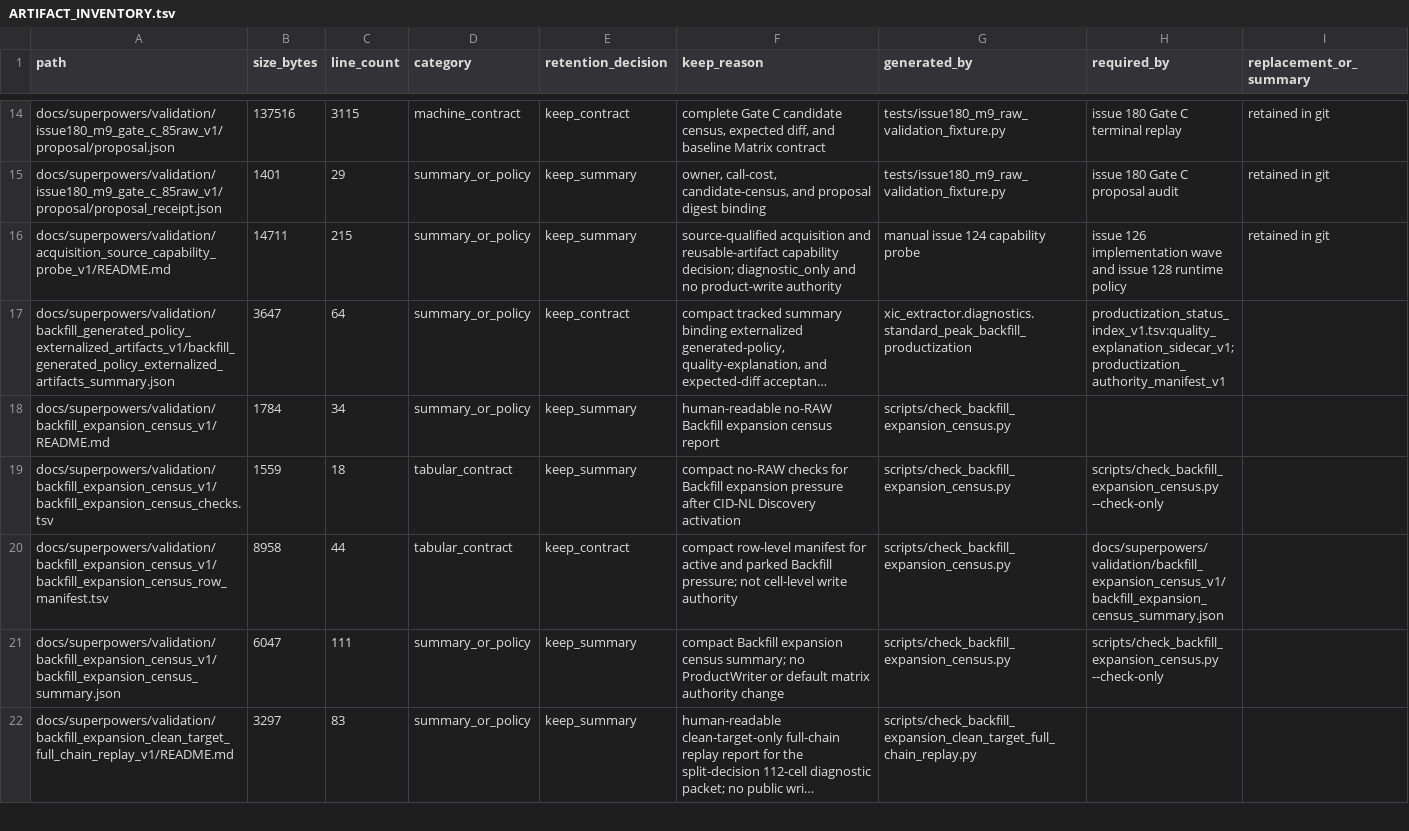
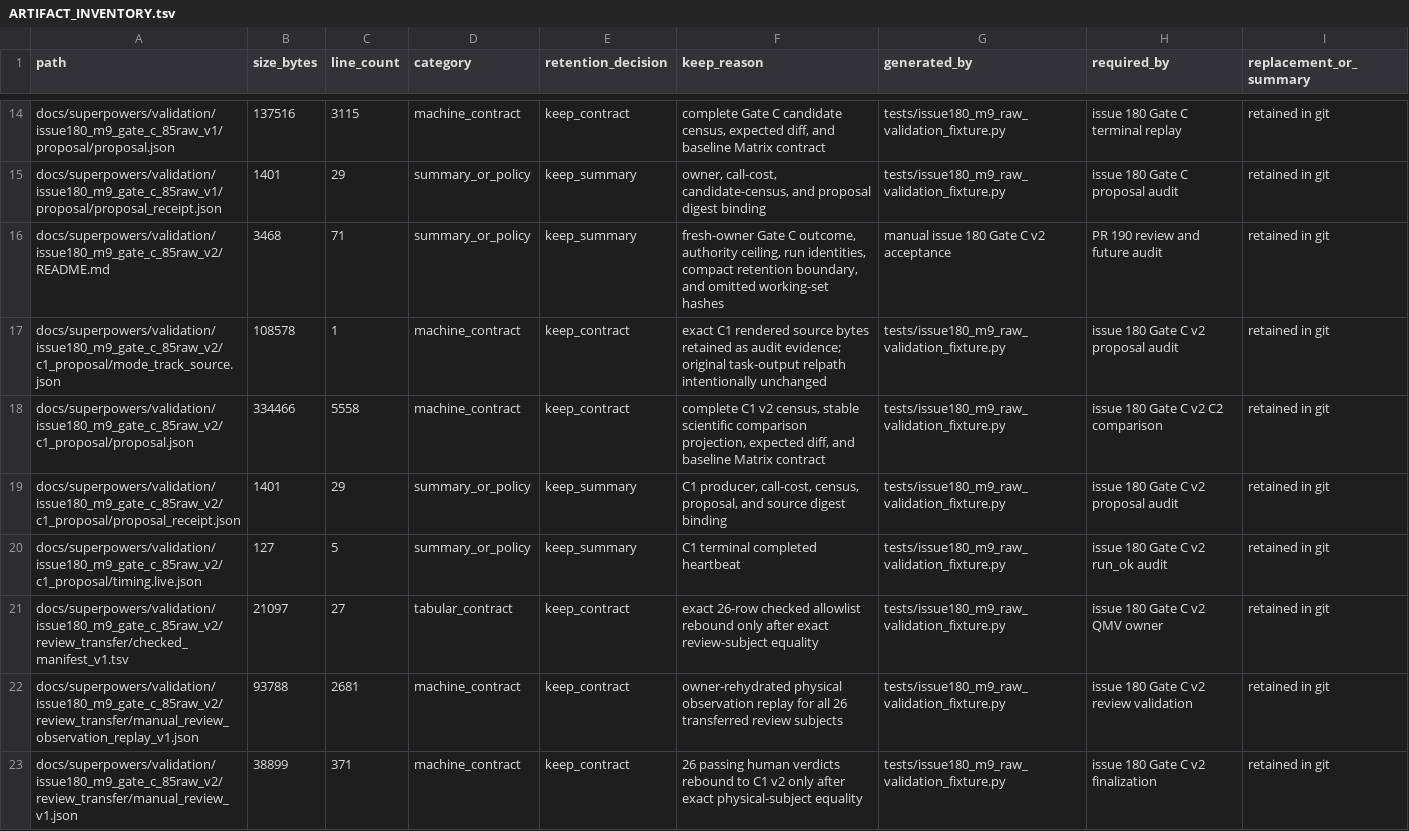
Before and after one commit to bosschen0429/XIC_Extractor, a TSV file: docs/superpowers/validation/ARTIFACT_INVENTORY.tsv, drawn as a sheet; only a part is shown, gaps mark what is left out; the shorter side is filled out with more unchanged rows; long unchanged cells end in …; the diff covers the shown part only; the diff names each change by its address in the sheet, - before the commit and + after, or states it on an @@ line.

Commit message:
docs(m9): retain fresh-owner Gate C audit packet

```diff
--- a/docs/superpowers/validation/ARTIFACT_INVENTORY.tsv
+++ b/docs/superpowers/validation/ARTIFACT_INVENTORY.tsv
+row 16: docs/superpowers/validation/issue180_m9_gate_c_85raw_v2/README.md | 3468 | 71 | summary_or_policy | keep_summary | fresh-owner Gate C outcome, authority ceiling, run identities, compact retention boundary, and omitted working-set hashes | manual issue 180 Gate C v2 acceptance | PR 190 review and future audit | retained in git
+row 17: docs/superpowers/validation/issue180_m9_gate_c_85raw_v2/c1_proposal/mode_track_source.json | 108578 | 1 | machine_contract | keep_contract | exact C1 rendered source bytes retained as audit evidence; original task-output relpath intentionally unchanged | tests/issue180_m9_raw_validation_fixture.py | issue 180 Gate C v2 proposal audit | retained in git
+row 18: docs/superpowers/validation/issue180_m9_gate_c_85raw_v2/c1_proposal/proposal.json | 334466 | 5558 | machine_contract | keep_contract | complete C1 v2 census, stable scientific comparison projection, expected diff, and baseline Matrix contract | tests/issue180_m9_raw_validation_fixture.py | issue 180 Gate C v2 C2 comparison | retained in git
+row 19: docs/superpowers/validation/issue180_m9_gate_c_85raw_v2/c1_proposal/proposal_receipt.json | 1401 | 29 | summary_or_policy | keep_summary | C1 producer, call-cost, census, proposal, and source digest binding | tests/issue180_m9_raw_validation_fixture.py | issue 180 Gate C v2 proposal audit | retained in git
+row 20: docs/superpowers/validation/issue180_m9_gate_c_85raw_v2/c1_proposal/timing.live.json | 127 | 5 | summary_or_policy | keep_summary | C1 terminal completed heartbeat | tests/issue180_m9_raw_validation_fixture.py | issue 180 Gate C v2 run_ok audit | retained in git
+row 21: docs/superpowers/validation/issue180_m9_gate_c_85raw_v2/review_transfer/checked_manifest_v1.tsv | 21097 | 27 | tabular_contract | keep_contract | exact 26-row checked allowlist rebound only after exact review-subject equality | tests/issue180_m9_raw_validation_fixture.py | issue 180 Gate C v2 QMV owner | retained in git
+row 22: docs/superpowers/validation/issue180_m9_gate_c_85raw_v2/review_transfer/manual_review_observation_replay_v1.json | 93788 | 2681 | machine_contract | keep_contract | owner-rehydrated physical observation replay for all 26 transferred review subjects | tests/issue180_m9_raw_validation_fixture.py | issue 180 Gate C v2 review validation | retained in git
+row 23: docs/superpowers/validation/issue180_m9_gate_c_85raw_v2/review_transfer/manual_review_v1.json | 38899 | 371 | machine_contract | keep_contract | 26 passing human verdicts rebound to C1 v2 only after exact physical-subject equality | tests/issue180_m9_raw_validation_fixture.py | issue 180 Gate C v2 finalization | retained in git
```
Also changed, not shown: 7 added rows and 2 edited cells elsewhere in this file, 16 other files.
